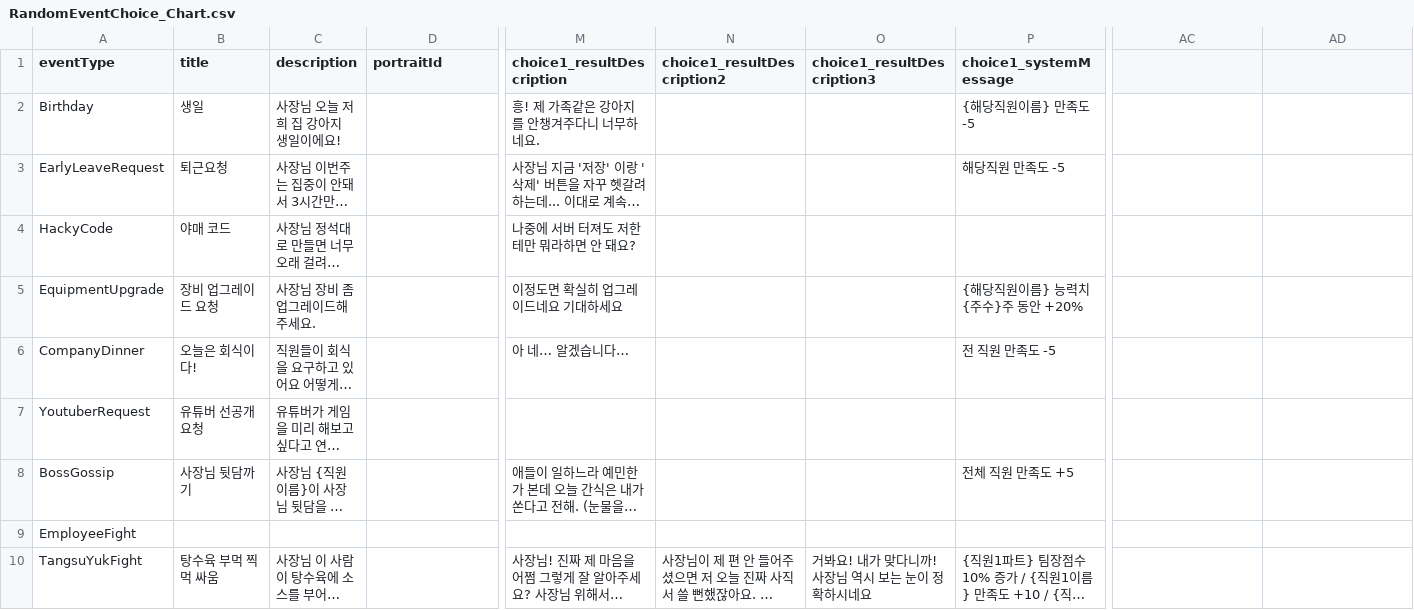
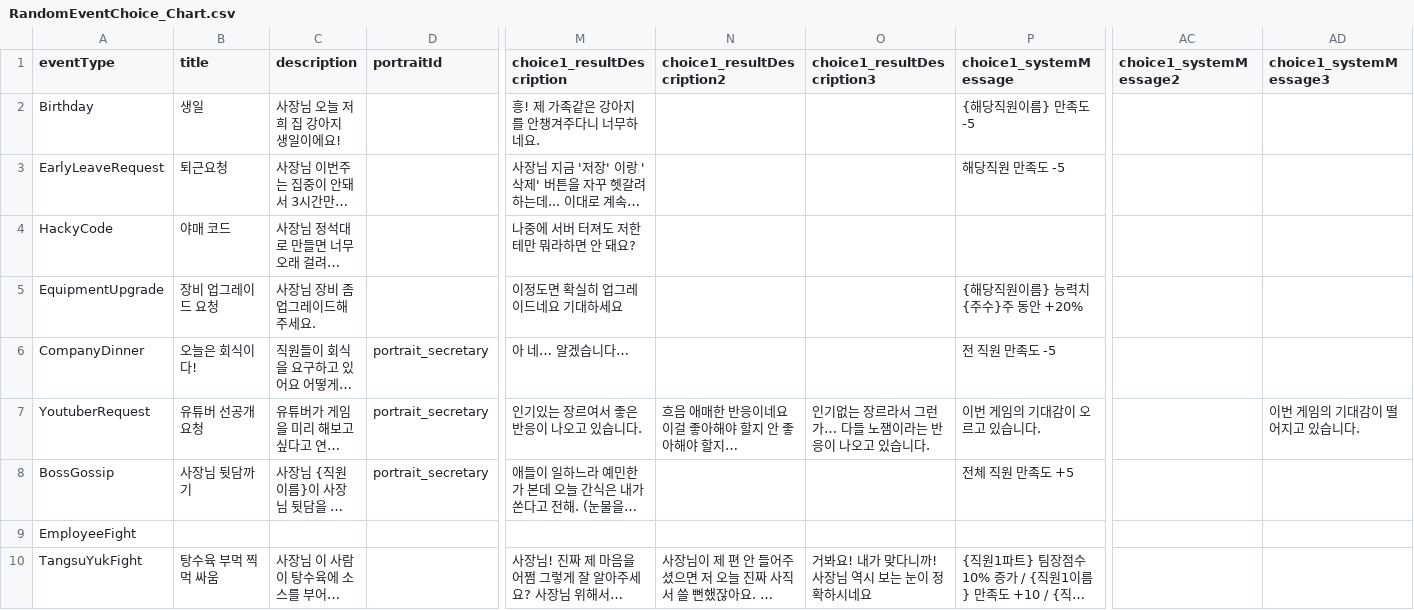
Before and after one commit to DongjunGu/GameDevTycoon, a CSV file: Assets/Scripts/InGame/RandomEvent/RandomEventChoice_Chart.csv, drawn as a sheet; only a part is shown, gaps mark what is left out; long unchanged cells end in …; the diff names each change by its address in the sheet, - before the commit and + after, or states it on an @@ line.

Commit message:
feat: 사내연애 시스템 구현 및 조건이벤트 전면 개편
  ## RandomEvent_Condition 시스템 재설계
  - RandomEvents_Condition.cs → RandomEvent_Condition.cs 파일/클래스 리네임
  - RandomEvent_Condition.csv → RandomEvent_Condition_Chart.csv 리네임
  - 스크립트 내 하드코딩 텍스트 전량 제거, CDN fallback 주석으로 보존
  - RandomEventConditionChartLoader MAX_DESCS 3→5

  ## 사내연애 (OfficeRomance) 구현
  - 채용 2주 후 이성 직원 존재 시 20% 확률 발동
  - 기존 직원이 master_desk patrol 도착 후 EventUI 표시
  - 커플 만족도 +10, 8주간 능력치 +10% (romanceBuffWeeksLeft)
  - EmployeeData: romanceBuffWeeksLeft 필드, GetRomanceBuffAmount(), ToParam/FromServerRow 저장
  - EmployeeManager: 주간 틱 romanceBuffWeeksLeft--, 해고 시 ClearCoupleIfInvolved

  ## 사내연애 파생 이벤트
  - RomanceBrokeUp: 커플 성사 후 8~16주(60%) 만족도 -20 이별
  - CoupleResignation: 커플 중 한 명 퇴사/해고 시 파트너 동반퇴사 + HUDUI.RefreshAll

  ## CompanyBadReview 연계 이벤트
  - 퇴사/도망 이벤트 후 30% 확률로 채용 지원 인원 -1 (1년간)
  - ForceStartTime 제거, AlertUI.StartTime으로 시간 재개 통일

  ## UnstableCompany 타이밍 변경
  - 새해 1월 1주 즉시 발동 → 조건 충족 시 1~48주 랜덤 카운트다운 후 발동
  - _unstableCompanyWeeksLeft → UserGameTime 테이블 저장/복원

  ## 저장/복원
  - ProjectSaveManager: pendingRunAlerts 직렬화 (도망 2주 예약 앱 재시작 유지)
  - GameTimeManager: activeCoupleIds(masterEmpId 포맷+breakUpWeeksLeft), pendingRomance, unstableCompanyWeeksLeft
  - activeCoupleIds 포맷: "masterEmpId1|masterEmpId2|breakUpWeeksLeft"

  ## 버그 수정
  - EmployeeData.Clone() isFemale 누락 → 채용 시 항상 false 저장되던 버그 수정
  - EmployeeManager isFemale CDN 파싱: "1" 외 "true"도 허용
  - OfficeCharacter OnPatrolArrived: Developing 단계 조건 제거 → 개발 외 patrol 이벤트 정상 작동

```diff
--- a/Assets/Scripts/InGame/RandomEvent/RandomEventChoice_Chart.csv
+++ b/Assets/Scripts/InGame/RandomEvent/RandomEventChoice_Chart.csv
-AC1: (empty)
+AC1: choice1_systemMessage2
-AD1: (empty)
+AD1: choice1_systemMessage3
-D6:D8 (portraitId): (empty)
+D6:D8 (portraitId): portrait_secretary
-M7 (choice1_resultDescription): (empty)
+M7 (choice1_resultDescription): 인기있는 장르여서 좋은 반응이 나오고 있습니다.
-N7 (choice1_resultDescription2): (empty)
+N7 (choice1_resultDescription2): 흐음 애매한 반응이네요 이걸 좋아해야 할지 안 좋아해야 할지…
-O7 (choice1_resultDescription3): (empty)
+O7 (choice1_resultDescription3): 인기없는 장르라서 그런가… 다들 노잼이라는 반응이 나오고 있습니다.
-P7 (choice1_systemMessage): (empty)
+P7 (choice1_systemMessage): 이번 게임의 기대감이 오르고 있습니다.
-AD7 (choice1_systemMessage3): (empty)
+AD7 (choice1_systemMessage3): 이번 게임의 기대감이 떨어지고 있습니다.
```
Also changed, not shown: Assets/Scripts/InGame/RandomEvent/RandomEvent_Chart.csv, 20 other files.
